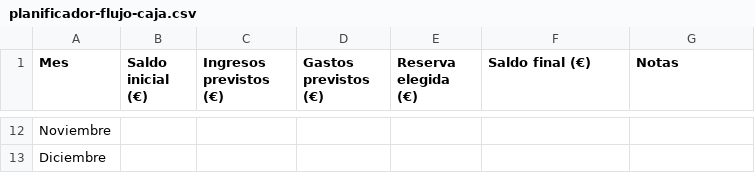
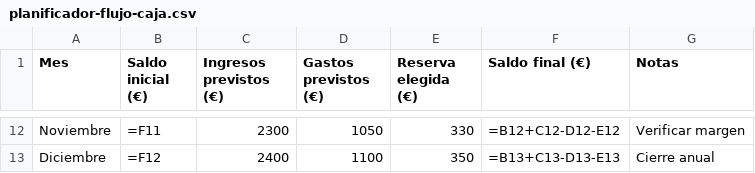
Before and after one commit to ayethet-07/Finance, a CSV file: assets/planificador-flujo-caja.csv, drawn as a sheet; only a part is shown, gaps mark what is left out; the diff covers the shown part only; the diff names each change by its address in the sheet, - before the commit and + after, or states it on an @@ line.

```diff
--- a/assets/planificador-flujo-caja.csv
+++ b/assets/planificador-flujo-caja.csv
-B12 (Saldo inicial (€)): (empty)
+B12 (Saldo inicial (€)): =F11
-C12 (Ingresos previstos (€)): (empty)
+C12 (Ingresos previstos (€)): 2300
-D12 (Gastos previstos (€)): (empty)
+D12 (Gastos previstos (€)): 1050
-E12 (Reserva elegida (€)): (empty)
+E12 (Reserva elegida (€)): 330
-F12 (Saldo final (€)): (empty)
+F12 (Saldo final (€)): =B12+C12-D12-E12
-G12 (Notas): (empty)
+G12 (Notas): Verificar margen
-B13 (Saldo inicial (€)): (empty)
+B13 (Saldo inicial (€)): =F12
-C13 (Ingresos previstos (€)): (empty)
+C13 (Ingresos previstos (€)): 2400
-D13 (Gastos previstos (€)): (empty)
+D13 (Gastos previstos (€)): 1100
-E13 (Reserva elegida (€)): (empty)
+E13 (Reserva elegida (€)): 350
-F13 (Saldo final (€)): (empty)
+F13 (Saldo final (€)): =B13+C13-D13-E13
-G13 (Notas): (empty)
+G13 (Notas): Cierre anual
```
Also changed, not shown: 60 edited cells elsewhere in this file, assets/control-horas-proyectos.csv, assets/registro-ingresos-gastos.csv, 3 other files.
